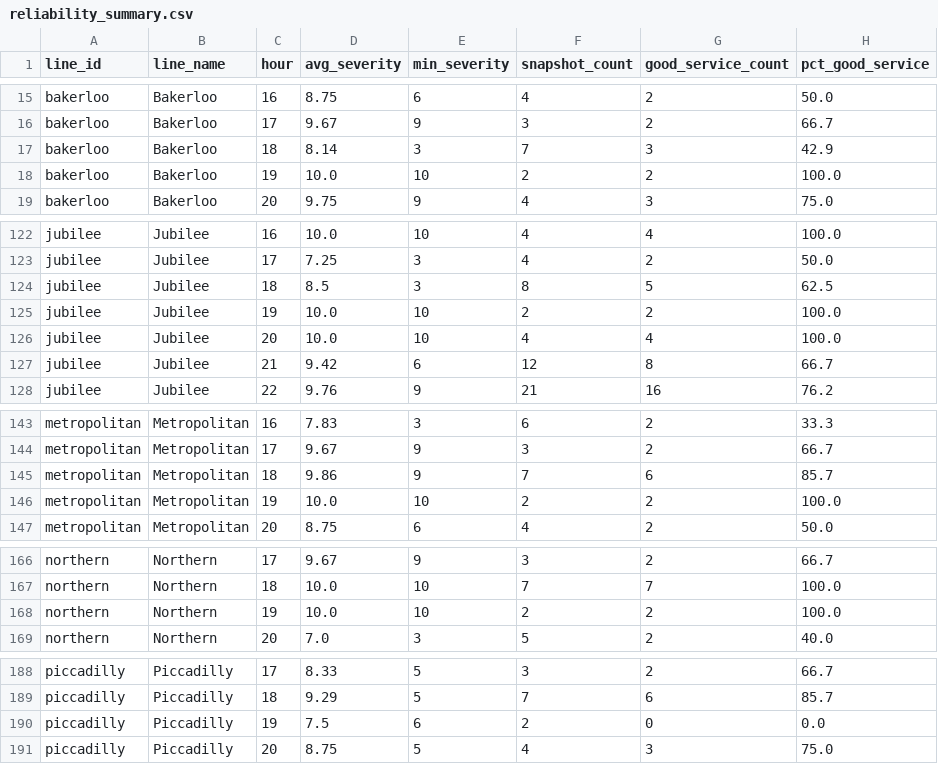
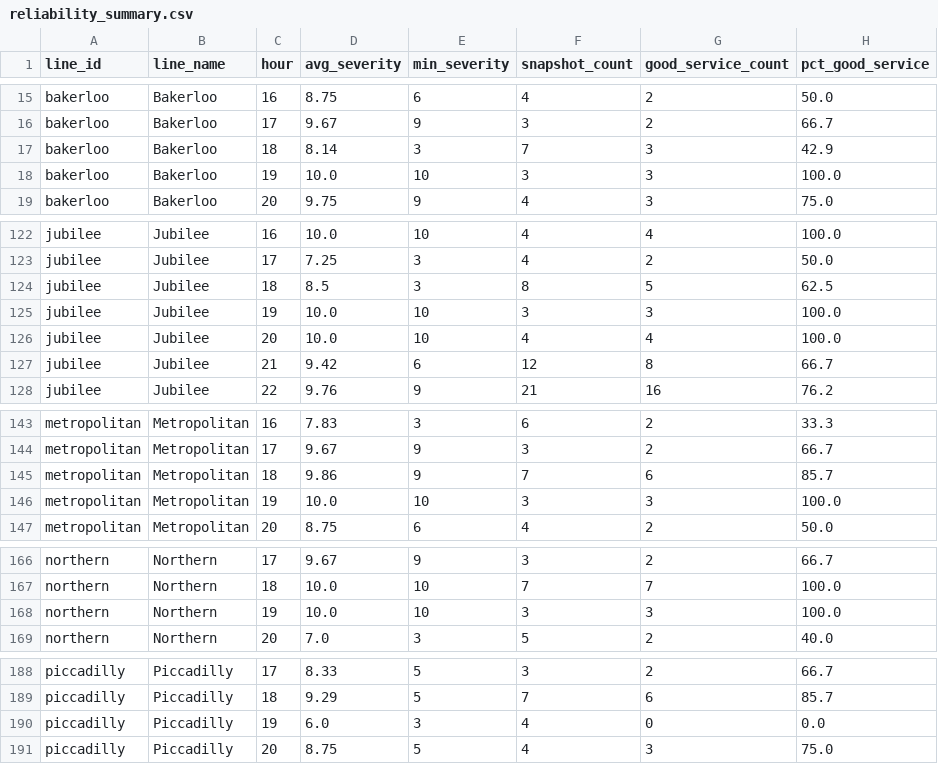
Before and after one commit to AbdulmalikAdam27/tfl-reliability-dashboard, a CSV file: data/reliability_summary.csv, drawn as a sheet; only a part is shown, gaps mark what is left out; the diff covers the shown part only.

```diff
--- a/data/reliability_summary.csv
+++ b/data/reliability_summary.csv
@@ -17,3 +17,3 @@ bakerloo,Bakerloo,17,9.67,9,3,2,66.7
 bakerloo,Bakerloo,18,8.14,3,7,3,42.9
-bakerloo,Bakerloo,19,10.0,10,2,2,100.0
+bakerloo,Bakerloo,19,10.0,10,3,3,100.0
 bakerloo,Bakerloo,20,9.75,9,4,3,75.0
@@ -124,3 +124,3 @@ jubilee,Jubilee,17,7.25,3,4,2,50.0
 jubilee,Jubilee,18,8.5,3,8,5,62.5
-jubilee,Jubilee,19,10.0,10,2,2,100.0
+jubilee,Jubilee,19,10.0,10,3,3,100.0
 jubilee,Jubilee,20,10.0,10,4,4,100.0
@@ -145,3 +145,3 @@ metropolitan,Metropolitan,17,9.67,9,3,2,66.7
 metropolitan,Metropolitan,18,9.86,9,7,6,85.7
-metropolitan,Metropolitan,19,10.0,10,2,2,100.0
+metropolitan,Metropolitan,19,10.0,10,3,3,100.0
 metropolitan,Metropolitan,20,8.75,6,4,2,50.0
@@ -167,3 +167,3 @@ northern,Northern,17,9.67,9,3,2,66.7
 northern,Northern,18,10.0,10,7,7,100.0
-northern,Northern,19,10.0,10,2,2,100.0
+northern,Northern,19,10.0,10,3,3,100.0
 northern,Northern,20,7.0,3,5,2,40.0
@@ -189,3 +189,3 @@ piccadilly,Piccadilly,17,8.33,5,3,2,66.7
 piccadilly,Piccadilly,18,9.29,5,7,6,85.7
-piccadilly,Piccadilly,19,7.5,6,2,0,0.0
+piccadilly,Piccadilly,19,6.0,3,4,0,0.0
 piccadilly,Piccadilly,20,8.75,5,4,3,75.0
```
Also changed, not shown: 20 edited cells elsewhere in this file, data/arrivals_summary.csv, data/line_status.csv.
